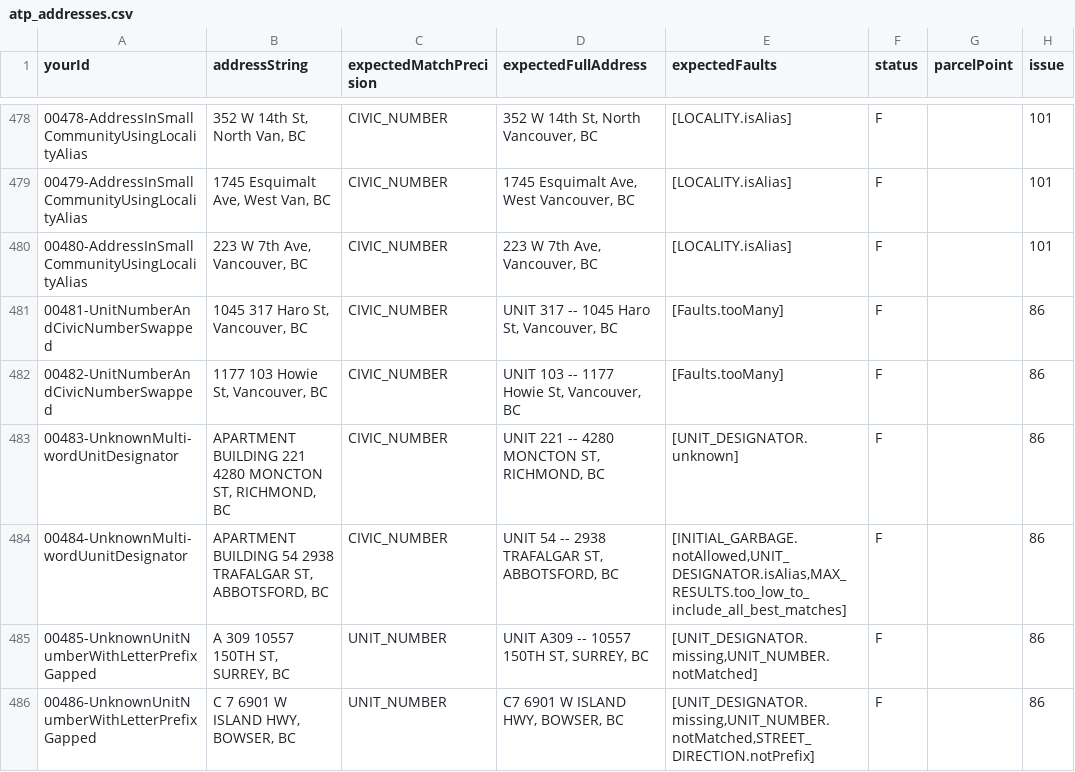
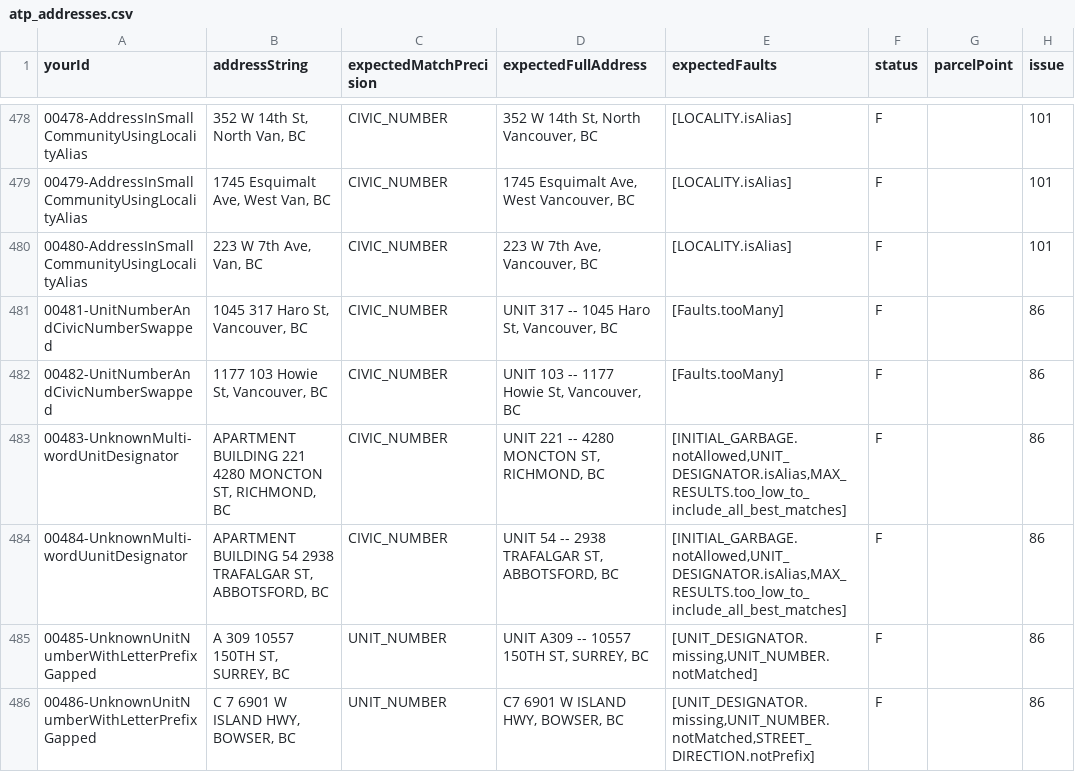
Before and after one commit to bcgov/ols-geocoder, a CSV file: atp_addresses.csv, drawn as a sheet; only a part is shown, gaps mark what is left out; the diff names each change by its address in the sheet, - before the commit and + after, or states it on an @@ line.

Commit message:
Update atp_addresses.csv

```diff
--- a/atp_addresses.csv
+++ b/atp_addresses.csv
-B480 (addressString): 223 W 7th Ave, Vancouver, BC
+B480 (addressString): 223 W 7th Ave, Van, BC
-E483 (expectedFaults): [UNIT_DESIGNATOR.unknown]
+E483 (expectedFaults): [INITIAL_GARBAGE.notAllowed,UNIT_DESIGNATOR.isAlias,MAX_RESULTS.too_low_to_include_all_best_matches]
```
